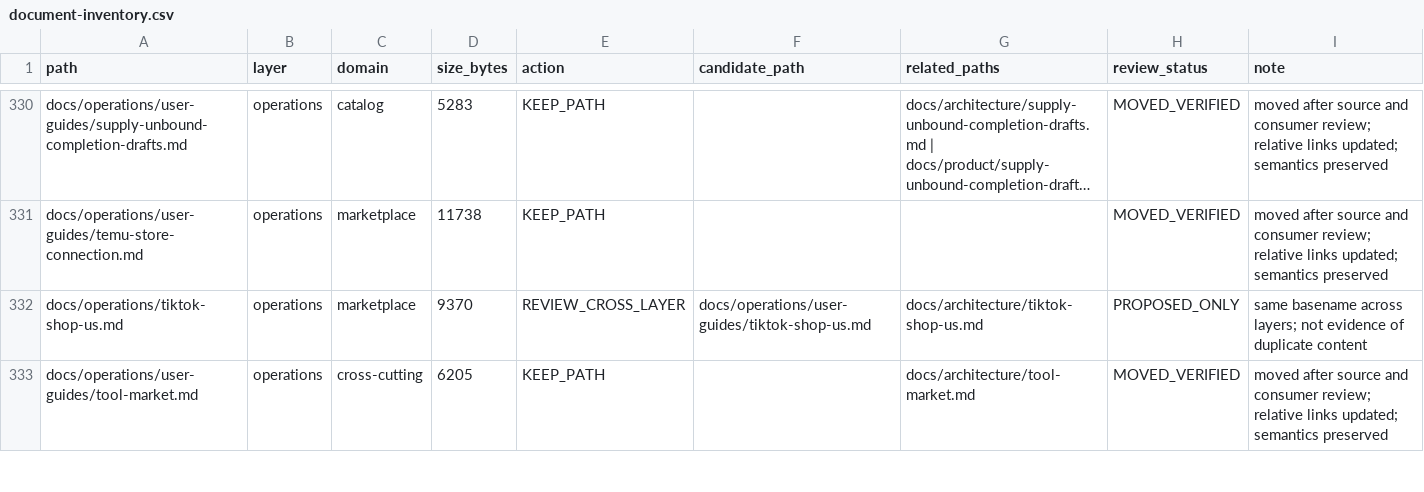
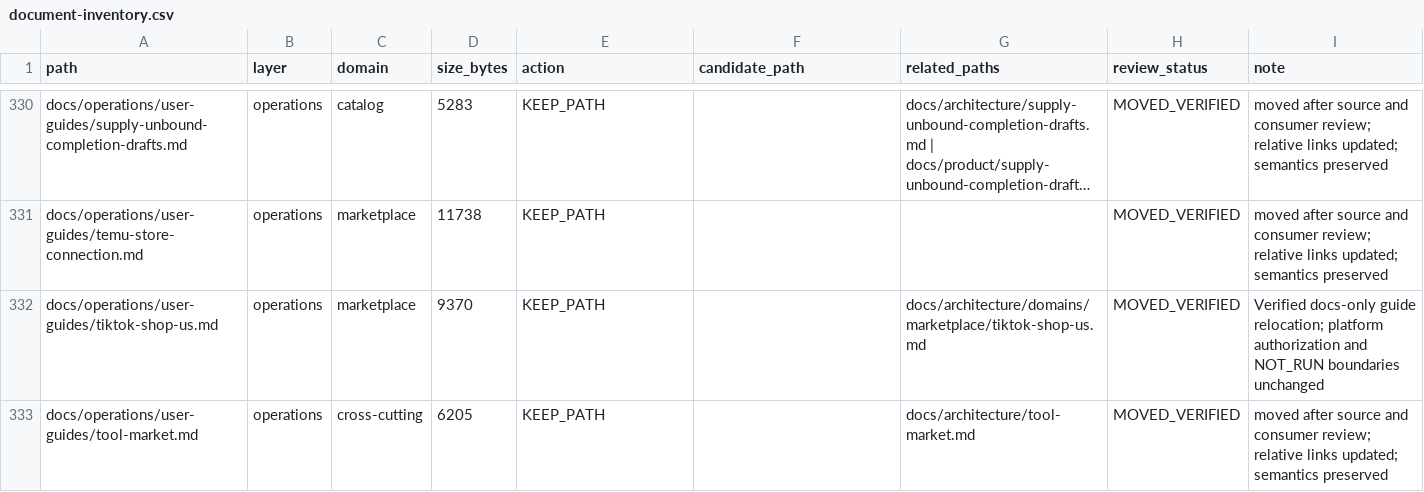
Before and after one commit to henryxu1008/shuomi-ai-commerce, a CSV file: docs/document-inventory.csv, drawn as a sheet; only a part is shown, gaps mark what is left out; long unchanged cells end in …; removed rows and columns are numbered as before the commit, all else as after; the diff covers the shown part only; the diff names each change by its address in the sheet, - before the commit and + after, or states it on an @@ line.

Commit message:
docs(guides): relocate TikTok and Walmart platform guides (#1435)
Co-authored-by: xuwei <550723504@qq.com>

```diff
--- a/docs/document-inventory.csv
+++ b/docs/document-inventory.csv
-row 332: docs/operations/tiktok-shop-us.md | operations | marketplace | 9370 | REVIEW_CROSS_LAYER | docs/operations/user-guides/tiktok-shop-us.md | docs/architecture/tiktok-shop-us.md | PROPOSED_ONLY | same basename across layers; not evidence of duplicate content
+row 332: docs/operations/user-guides/tiktok-shop-us.md | operations | marketplace | 9370 | KEEP_PATH |  | docs/architecture/domains/marketplace/tiktok-shop-us.md | MOVED_VERIFIED | Verified docs-only guide relocation; platform authorization and NOT_RUN boundaries unchanged
```
Also changed, not shown: 1 added row, 1 removed row and 2 edited cells elsewhere in this file, 4 other files.
